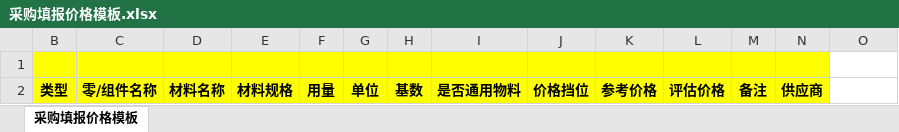
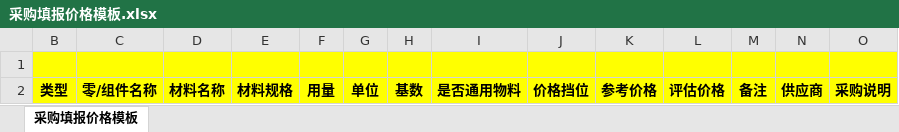
Before and after one commit to flaglinlinna/huayu_mes, an Excel workbook: src/main/resources/static/excelFile/采购填报价格模板.xlsx, sheet 采购填报价格模板, drawn as a sheet; values as stored, in another font and other column widths than the file's, no borders; the diff names each change by its address in the sheet, - before the commit and + after, or states it on an @@ line.

Commit message:
bom增加字段-采购说明，于采购列表显示（缺导入导出功能）

```diff
--- a/src/main/resources/static/excelFile/采购填报价格模板.xlsx (sheet 采购填报价格模板)
+++ b/src/main/resources/static/excelFile/采购填报价格模板.xlsx (sheet 采购填报价格模板)
-O1:O2 fill: none
+O1:O2 fill: #FFFF00
-O2: (empty)
+O2: 采购说明
```
Also changed, not shown: src/main/resources/static/excelFile/外购件清单模板.xlsx, 13 other files.
